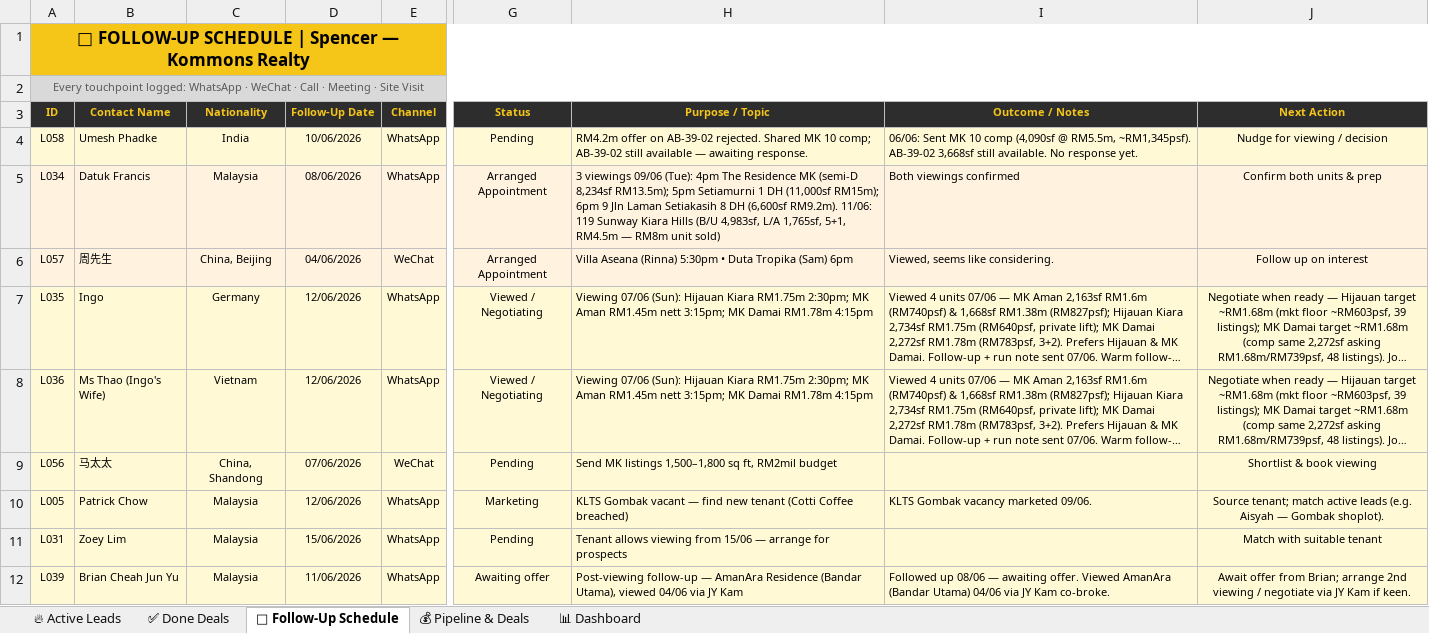
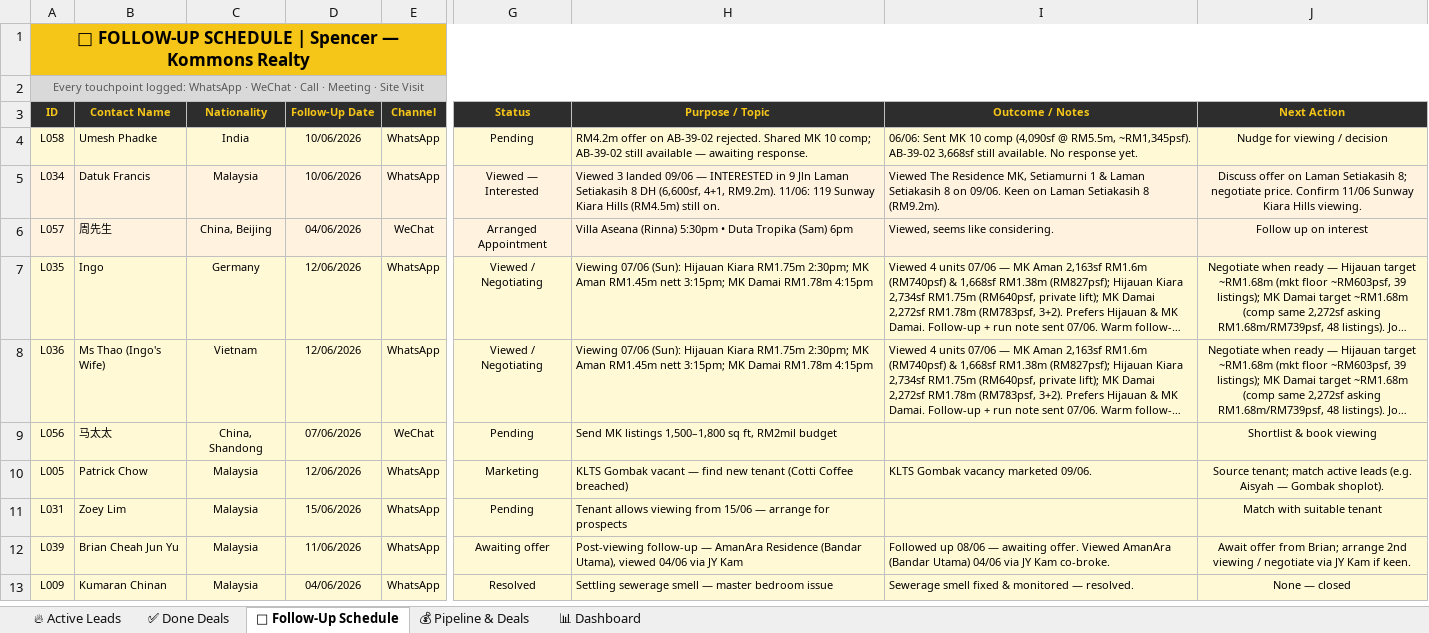
Before and after one commit to Spencerr2626/Spencer, an Excel workbook: references/crm/Spencer_Kommons_CRM_v3.xlsx, sheet 📅 Follow-Up Schedule, drawn as a sheet; only a part is shown, gaps mark what is left out; the shorter side is filled out with more unchanged rows; long unchanged cells end in …; values as stored, in another font and other column widths than the file's, no borders; charts and pictures not drawn; the diff names each change by its address in the sheet, - before the commit and + after, or states it on an @@ line.

```diff
--- a/references/crm/Spencer_Kommons_CRM_v3.xlsx (sheet 📅 Follow-Up Schedule)
+++ b/references/crm/Spencer_Kommons_CRM_v3.xlsx (sheet 📅 Follow-Up Schedule)
-D5 (Follow-Up Date): 08/06/2026
+D5 (Follow-Up Date): 10/06/2026
-G5 (Status): Arranged Appointment
+G5 (Status): Viewed — Interested
-H5 (Purpose / Topic): 3 viewings 09/06 (Tue): 4pm The Residence MK (semi-D 8,234sf RM13.5m); 5pm Setiamurni 1 DH (11,000sf RM15m); 6pm 9 Jln Laman Setiakasih 8 DH (6,600sf RM9.2m). 11/06: 119 Sunway Kiara Hills (B/U 4,983sf, L/A 1,765sf, 5+1, RM4.5m — RM8m unit sold)
+H5 (Purpose / Topic): Viewed 3 landed 09/06 — INTERESTED in 9 Jln Laman Setiakasih 8 DH (6,600sf, 4+1, RM9.2m). 11/06: 119 Sunway Kiara Hills (RM4.5m) still on.
-I5 (Outcome / Notes): Both viewings confirmed
+I5 (Outcome / Notes): Viewed The Residence MK, Setiamurni 1 & Laman Setiakasih 8 on 09/06. Keen on Laman Setiakasih 8 (RM9.2m).
-J5 (Next Action): Confirm both units & prep
+J5 (Next Action): Discuss offer on Laman Setiakasih 8; negotiate price. Confirm 11/06 Sunway Kiara Hills viewing.
```
Also changed, not shown: sheet 💰 Pipeline & Deals, sheet 🔥 Active Leads, sheet 📊 Dashboard.
